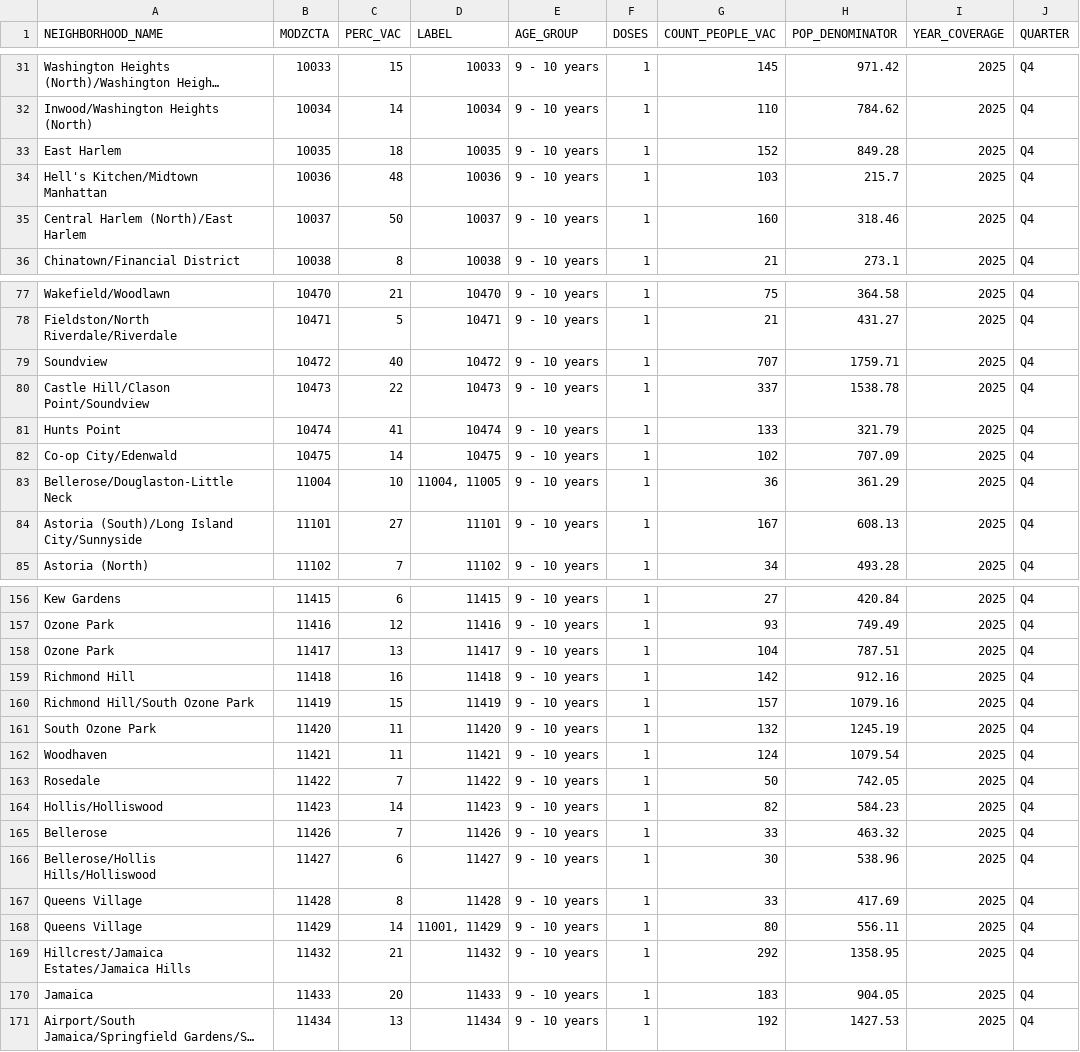
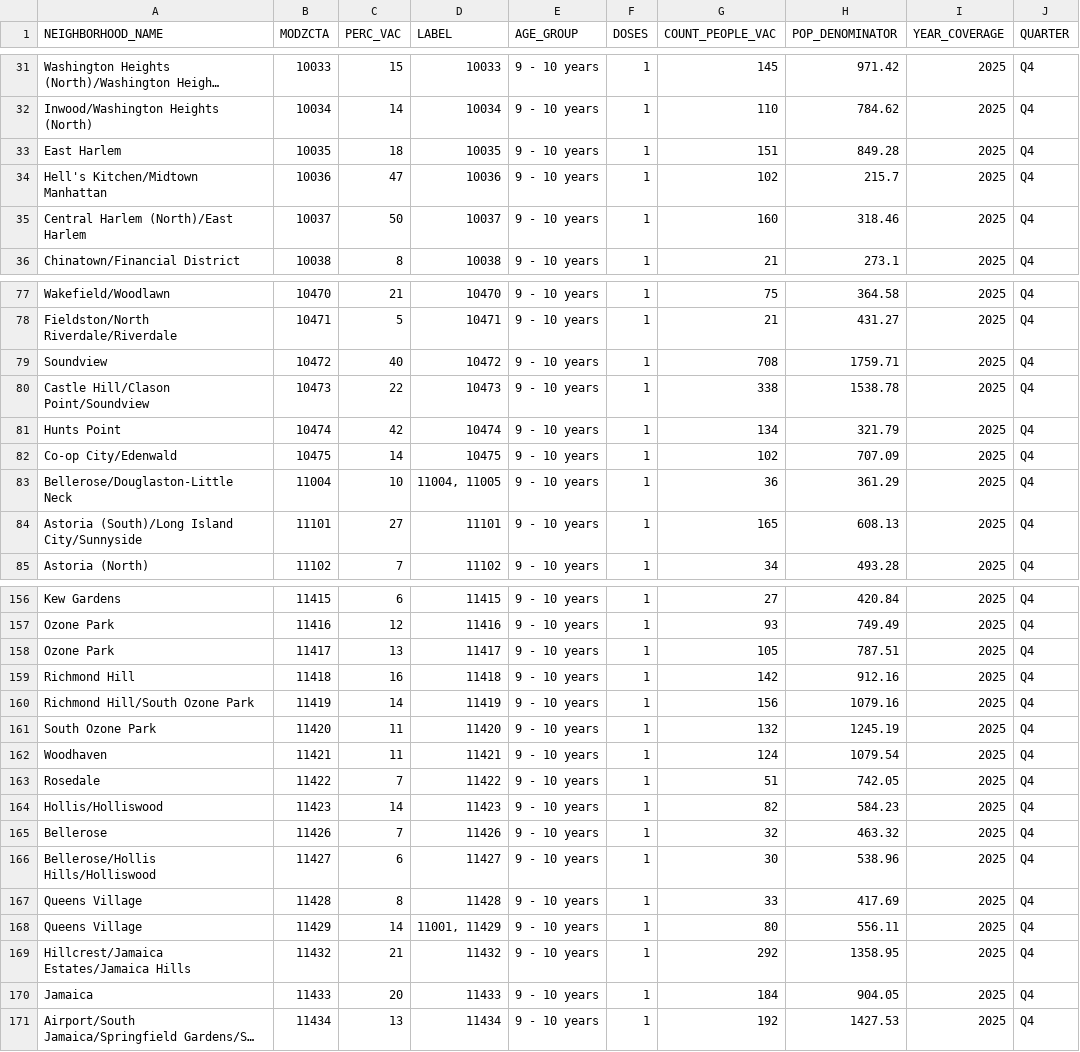
Before and after one commit to nychealth/Immunization-data-dev, a CSV file: visualizations/HPV_geo_9_10y_doses1_2025_Q4.csv, drawn as a sheet; only a part is shown, gaps mark what is left out; long unchanged cells end in …; the diff covers the shown part only; the diff names each change by its address in the sheet, - before the commit and + after, or states it on an @@ line.

```diff
--- a/visualizations/HPV_geo_9_10y_doses1_2025_Q4.csv
+++ b/visualizations/HPV_geo_9_10y_doses1_2025_Q4.csv
-G33 (COUNT_PEOPLE_VAC): 152
+G33 (COUNT_PEOPLE_VAC): 151
-C34 (PERC_VAC): 48
+C34 (PERC_VAC): 47
-G34 (COUNT_PEOPLE_VAC): 103
+G34 (COUNT_PEOPLE_VAC): 102
-G79 (COUNT_PEOPLE_VAC): 707
+G79 (COUNT_PEOPLE_VAC): 708
-G80 (COUNT_PEOPLE_VAC): 337
+G80 (COUNT_PEOPLE_VAC): 338
-C81 (PERC_VAC): 41
+C81 (PERC_VAC): 42
-G81 (COUNT_PEOPLE_VAC): 133
+G81 (COUNT_PEOPLE_VAC): 134
-G84 (COUNT_PEOPLE_VAC): 167
+G84 (COUNT_PEOPLE_VAC): 165
-G158 (COUNT_PEOPLE_VAC): 104
+G158 (COUNT_PEOPLE_VAC): 105
-C160 (PERC_VAC): 15
+C160 (PERC_VAC): 14
-G160 (COUNT_PEOPLE_VAC): 157
+G160 (COUNT_PEOPLE_VAC): 156
-G163 (COUNT_PEOPLE_VAC): 50
+G163 (COUNT_PEOPLE_VAC): 51
-G165 (COUNT_PEOPLE_VAC): 33
+G165 (COUNT_PEOPLE_VAC): 32
-G170 (COUNT_PEOPLE_VAC): 183
+G170 (COUNT_PEOPLE_VAC): 184
```
Also changed, not shown: 36 edited cells elsewhere in this file.
